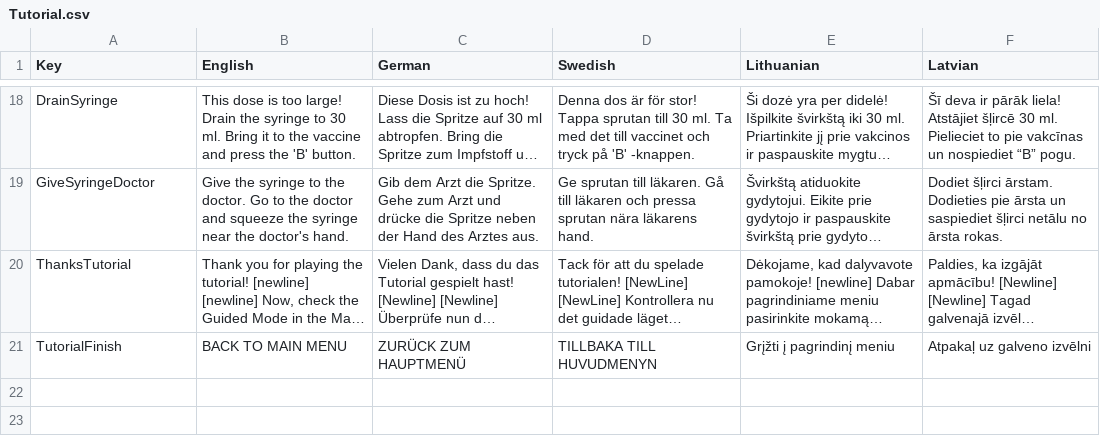
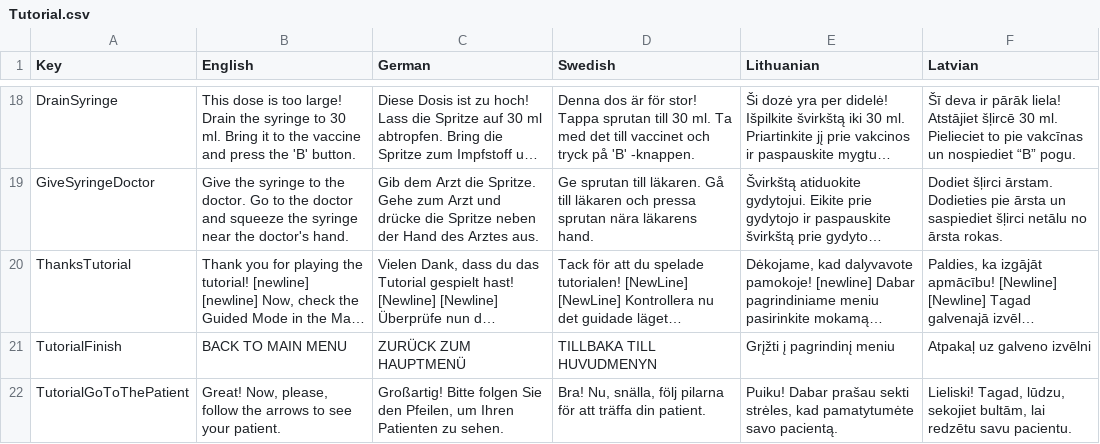
Before and after one commit to XRINTAMT/DTNET, a CSV file: Assets/Resources/Localization/Tutorial.csv, drawn as a sheet; only a part is shown, gaps mark what is left out; long unchanged cells end in …; the diff names each change by its address in the sheet, - before the commit and + after, or states it on an @@ line.

Commit message:
Updated the tutorial text in localization sheets

```diff
--- a/Assets/Resources/Localization/Tutorial.csv
+++ b/Assets/Resources/Localization/Tutorial.csv
+row 22: TutorialGoToThePatient | Great! Now, please, follow the arrows to see your patient. | Großartig! Bitte folgen Sie den Pfeilen, um Ihren Patienten zu sehen. | Bra! Nu, snälla, följ pilarna för att träffa din patient. | Puiku! Dabar prašau sekti strėles, kad pamatytumėte savo pacientą. | Lieliski! Tagad, lūdzu, sekojiet bultām, lai redzētu savu pacientu.
```
Also changed, not shown: Assets/Resources/Localization/GuidedMode.csv.
